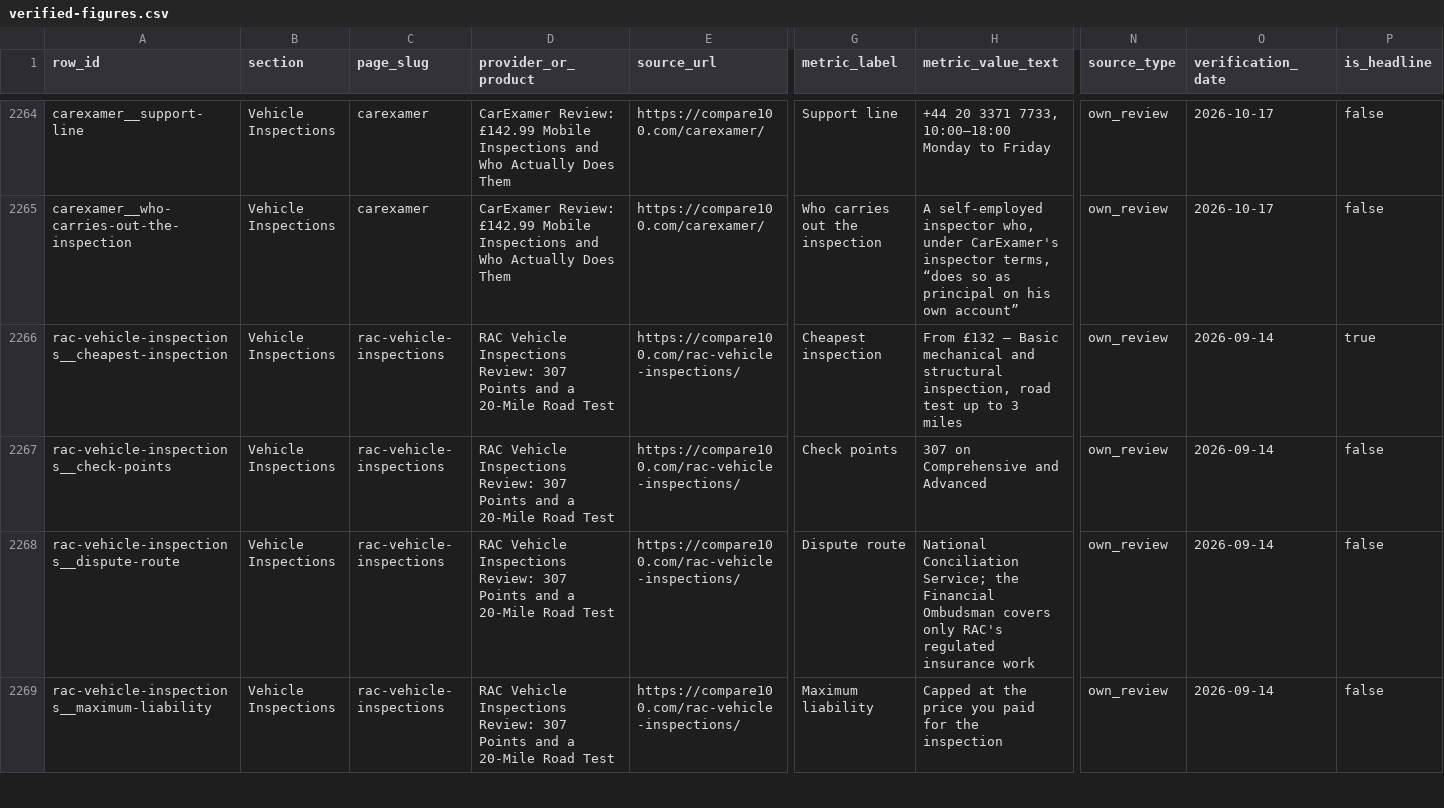
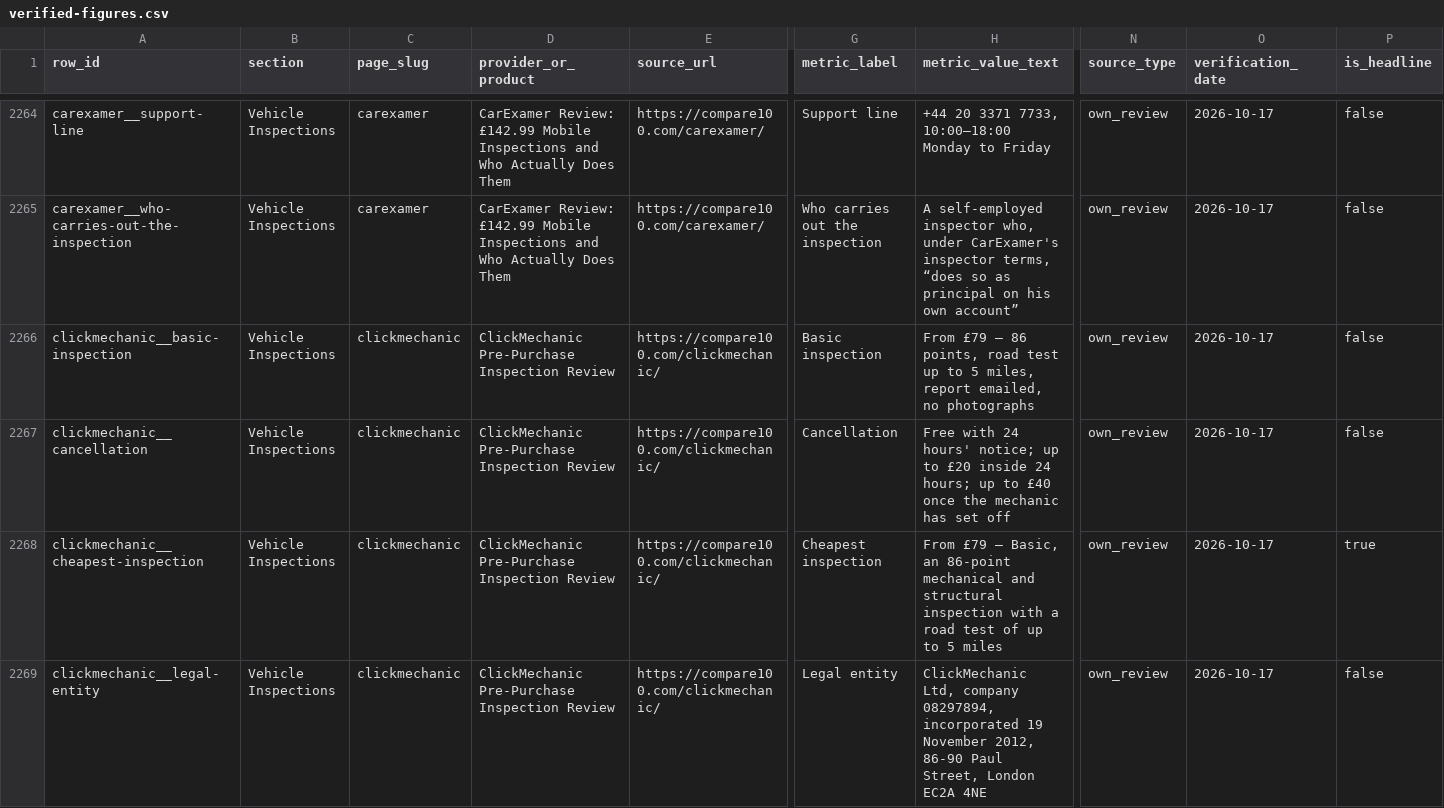
Before and after one commit to compare100/compare100, a CSV file: site/verified-figures.csv, drawn as a sheet; only a part is shown, gaps mark what is left out; the shorter side is filled out with more unchanged rows; rows hold the shown columns only; the diff covers the shown part only; the diff names each change by its address in the sheet, - before the commit and + after, or states it on an @@ line.

```diff
--- a/site/verified-figures.csv
+++ b/site/verified-figures.csv
+row 2266: clickmechanic__basic-inspection | Vehicle Inspections | clickmechanic | ClickMechanic Pre-Purchase Inspection Review | https://compare100.com/clickmechanic/ | Basic inspection | From £79 — 86 points, road test up to 5 miles, report emailed, no photographs | own_review | 2026-10-17 | false
+row 2267: clickmechanic__cancellation | Vehicle Inspections | clickmechanic | ClickMechanic Pre-Purchase Inspection Review | https://compare100.com/clickmechanic/ | Cancellation | Free with 24 hours' notice; up to £20 inside 24 hours; up to £40 once the mechanic has set off | own_review | 2026-10-17 | false
+row 2268: clickmechanic__cheapest-inspection | Vehicle Inspections | clickmechanic | ClickMechanic Pre-Purchase Inspection Review | https://compare100.com/clickmechanic/ | Cheapest inspection | From £79 — Basic, an 86-point mechanical and structural inspection with a road test of up to 5 miles | own_review | 2026-10-17 | true
+row 2269: clickmechanic__legal-entity | Vehicle Inspections | clickmechanic | ClickMechanic Pre-Purchase Inspection Review | https://compare100.com/clickmechanic/ | Legal entity | ClickMechanic Ltd, company 08297894, incorporated 19 November 2012, 86-90 Paul Street, London EC2A 4NE | own_review | 2026-10-17 | false
```
Also changed, not shown: 11 added rows elsewhere in this file, 9 other files.
